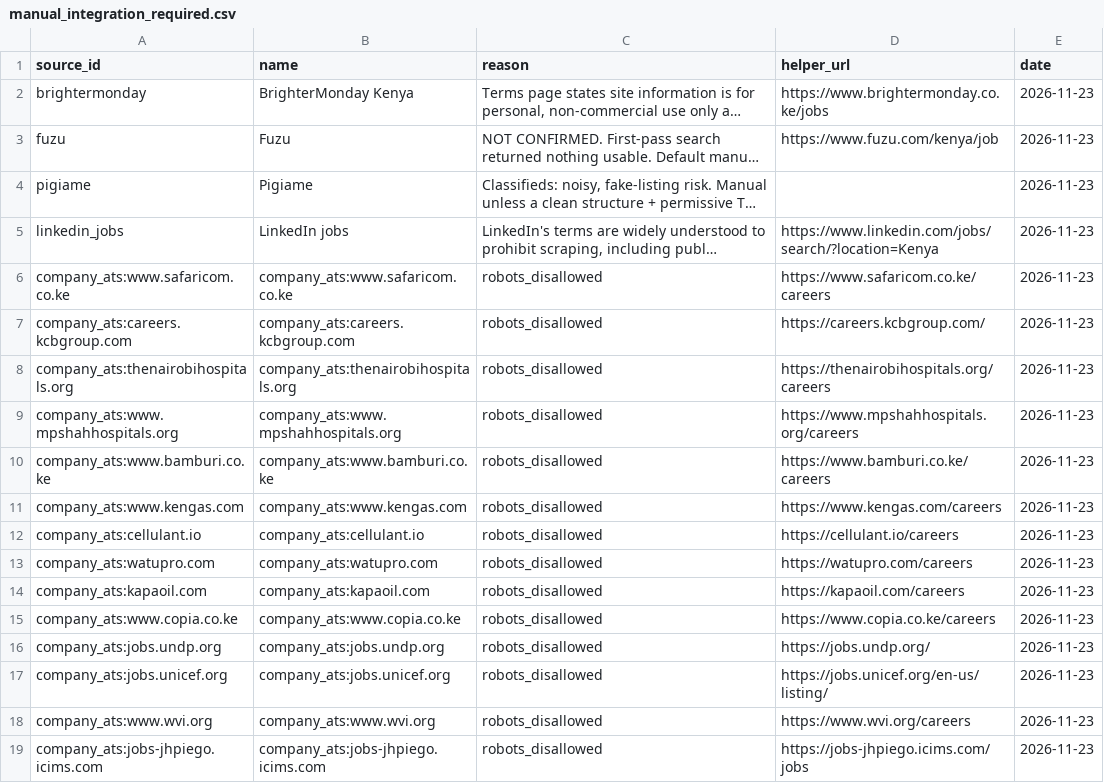
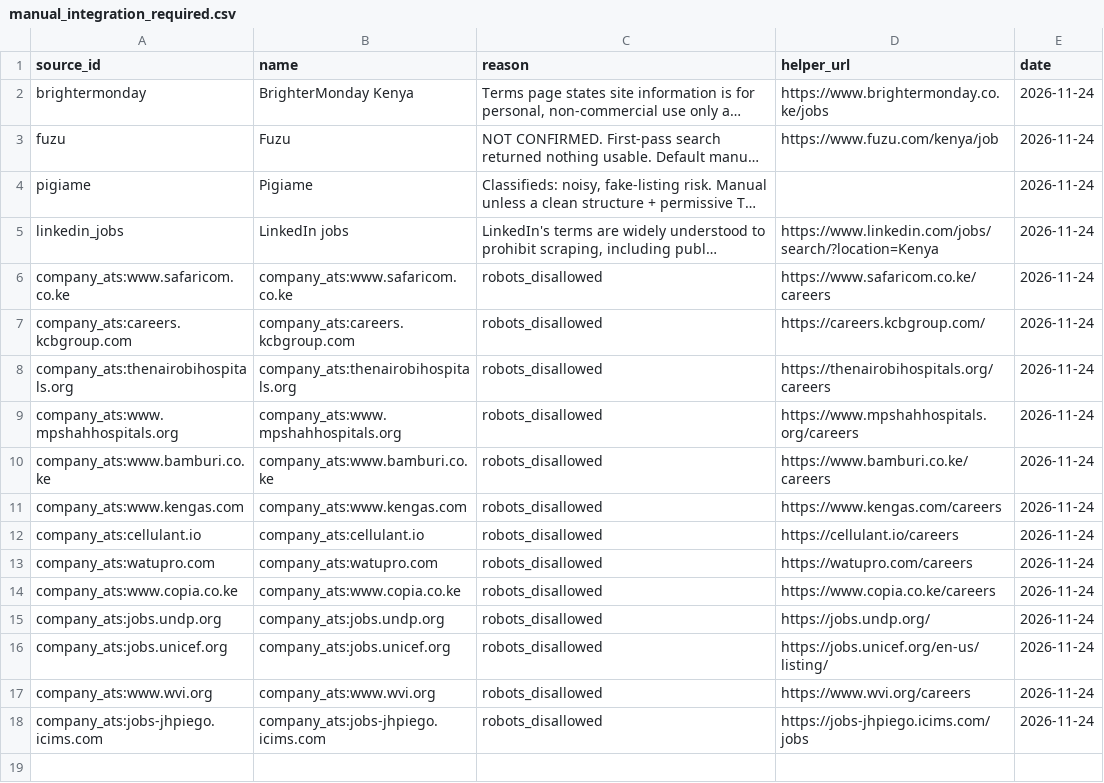
Before and after one commit to ngugi-cloud/BridgeRadar, a CSV file: data/manual_integration_required.csv, drawn as a sheet; long unchanged cells end in …; removed rows and columns are numbered as before the commit, all else as after; the diff names each change by its address in the sheet, - before the commit and + after, or states it on an @@ line.

```diff
--- a/data/manual_integration_required.csv
+++ b/data/manual_integration_required.csv
-E2:E13 (date): 2026-11-23
+E2:E13 (date): 2026-11-24
-row 14: company_ats:kapaoil.com | company_ats:kapaoil.com | robots_disallowed | https://kapaoil.com/careers | 2026-11-23
-E14:E18 (date): 2026-11-23
+E14:E18 (date): 2026-11-24
```
Also changed, not shown: data/active_jobs.csv, data/kenya_companies_master.csv, 8 other files.
